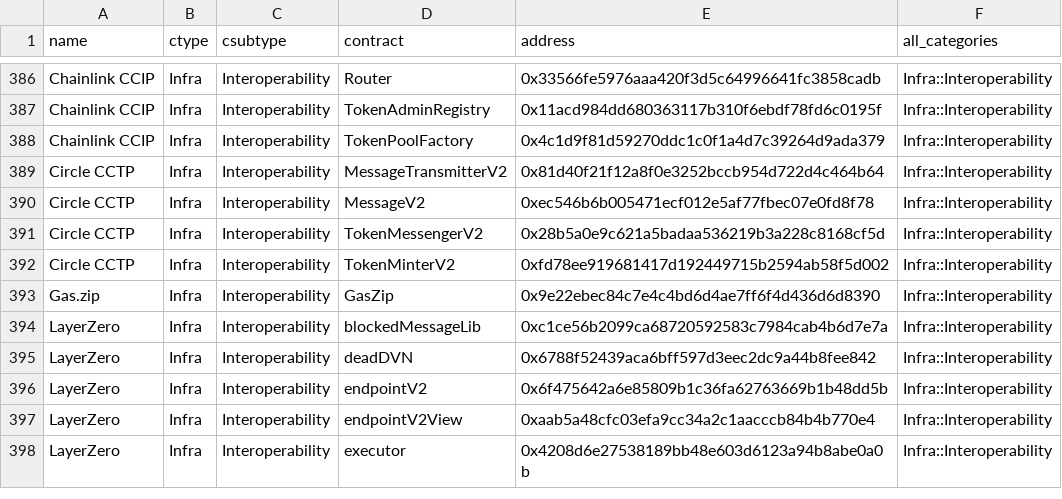
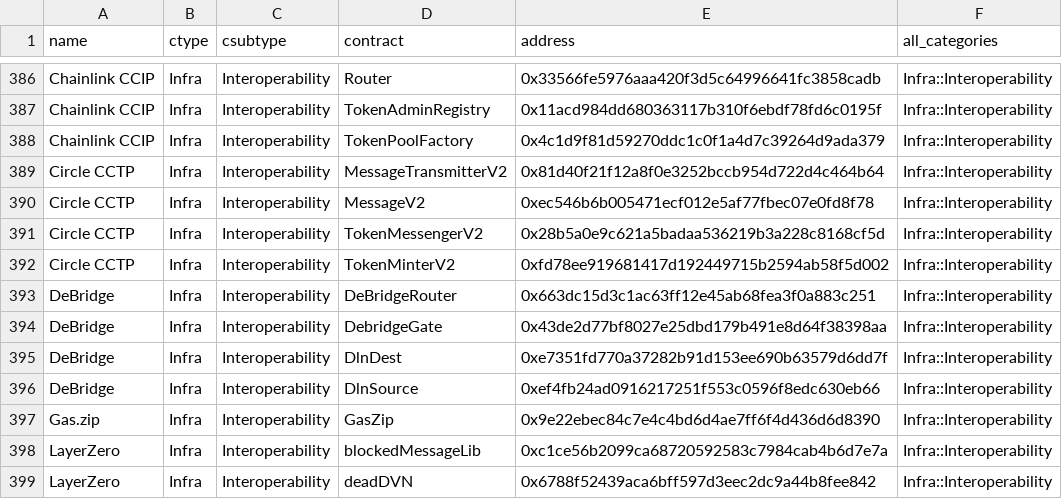
Before and after one commit to monad-crypto/protocols, a CSV file: protocols-mainnet.csv, drawn as a sheet; only a part is shown, gaps mark what is left out; the shorter side is filled out with more unchanged rows.

Commit message:
add DeBridge

```diff
--- a/protocols-mainnet.csv
+++ b/protocols-mainnet.csv
@@ -392,2 +392,6 @@ Circle CCTP,Infra,Interoperability,TokenMessengerV2,0x28b5a0e9c621a5badaa536219b
 Circle CCTP,Infra,Interoperability,TokenMinterV2,0xfd78ee919681417d192449715b2594ab58f5d002,Infra::Interoperability
+DeBridge,Infra,Interoperability,DeBridgeRouter,0x663dc15d3c1ac63ff12e45ab68fea3f0a883c251,Infra::Interoperability
+DeBridge,Infra,Interoperability,DebridgeGate,0x43de2d77bf8027e25dbd179b491e8d64f38398aa,Infra::Interoperability
+DeBridge,Infra,Interoperability,DlnDest,0xe7351fd770a37282b91d153ee690b63579d6dd7f,Infra::Interoperability
+DeBridge,Infra,Interoperability,DlnSource,0xef4fb24ad0916217251f553c0596f8edc630eb66,Infra::Interoperability
 Gas.zip,Infra,Interoperability,GasZip,0x9e22ebec84c7e4c4bd6d4ae7ff6f4d436d6d8390,Infra::Interoperability
```
Also changed, not shown: 1 other file.
